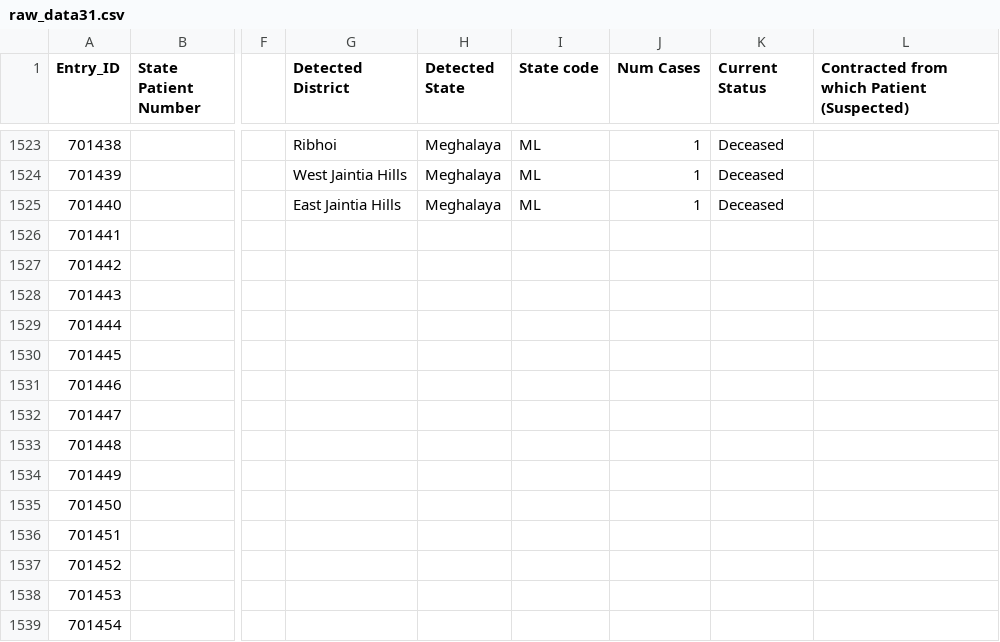
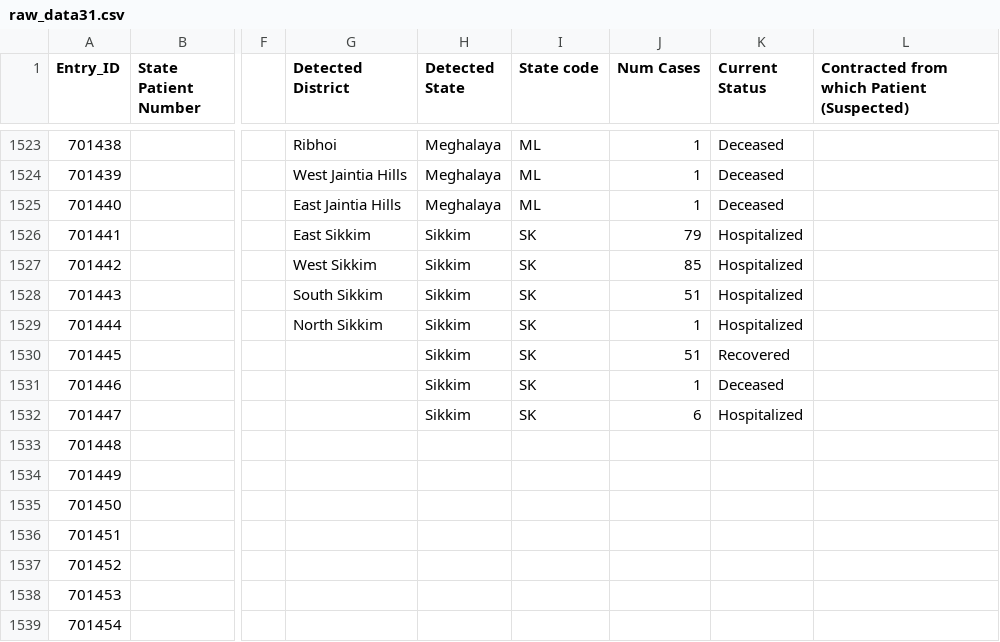
Before and after one commit to covid19india/api, a CSV file: csv/latest/raw_data31.csv, drawn as a sheet; only a part is shown, gaps mark what is left out; the diff names each change by its address in the sheet, - before the commit and + after, or states it on an @@ line.

Commit message:
data updated on - Thu Jul  8 10:26:07 UTC 2021

```diff
--- a/csv/latest/raw_data31.csv
+++ b/csv/latest/raw_data31.csv
-G1526 (Detected District): (empty)
+G1526 (Detected District): East Sikkim
-H1526:H1532 (Detected State): (empty)
+H1526:H1532 (Detected State): Sikkim
-I1526:I1532 (State code): (empty)
+I1526:I1532 (State code): SK
-J1526 (Num Cases): (empty)
+J1526 (Num Cases): 79
-K1526:K1529 (Current Status): (empty)
+K1526:K1529 (Current Status): Hospitalized
-G1527 (Detected District): (empty)
+G1527 (Detected District): West Sikkim
-J1527 (Num Cases): (empty)
+J1527 (Num Cases): 85
-G1528 (Detected District): (empty)
+G1528 (Detected District): South Sikkim
-J1528 (Num Cases): (empty)
+J1528 (Num Cases): 51
-G1529 (Detected District): (empty)
+G1529 (Detected District): North Sikkim
-J1529 (Num Cases): (empty)
+J1529 (Num Cases): 1
-J1530 (Num Cases): (empty)
+J1530 (Num Cases): 51
-K1530 (Current Status): (empty)
+K1530 (Current Status): Recovered
-J1531 (Num Cases): (empty)
+J1531 (Num Cases): 1
-K1531 (Current Status): (empty)
+K1531 (Current Status): Deceased
-J1532 (Num Cases): (empty)
+J1532 (Num Cases): 6
-K1532 (Current Status): (empty)
+K1532 (Current Status): Hospitalized
```
Also changed, not shown: csv/latest/district_wise.csv, csv/latest/state_wise.csv, 17 other files.
